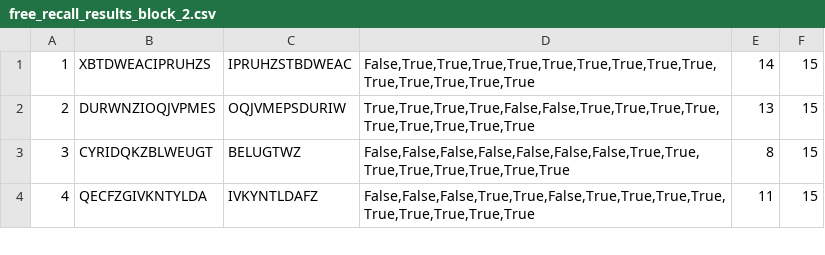
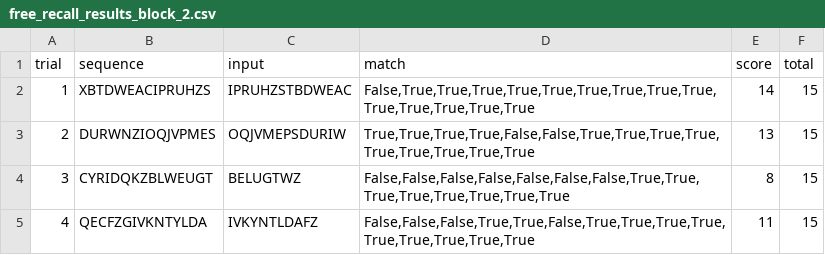
Before and after one commit to WilliamKentoRasmussen/experiment01, a CSV file: free_recall_results_block_2.csv, drawn as a sheet; only a part is shown.

Commit message:
Update free_recall_results_block_2.csv

```diff
--- a/free_recall_results_block_2.csv
+++ b/free_recall_results_block_2.csv
@@ -1 +1,2 @@
+trial,sequence,input,match,score,total
 1,XBTDWEACIPRUHZS,IPRUHZSTBDWEAC,"False,True,True,True,True,True,True,True,True,True,True,True,True,True,True",14,15
```
